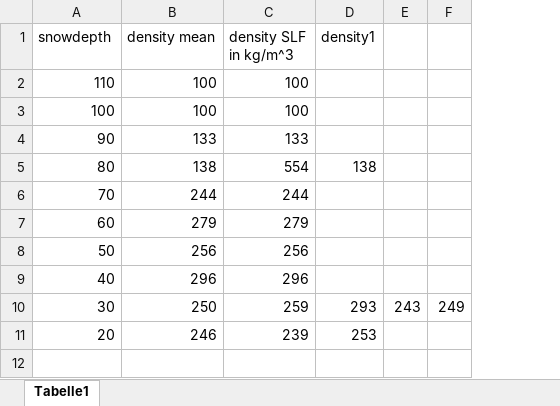
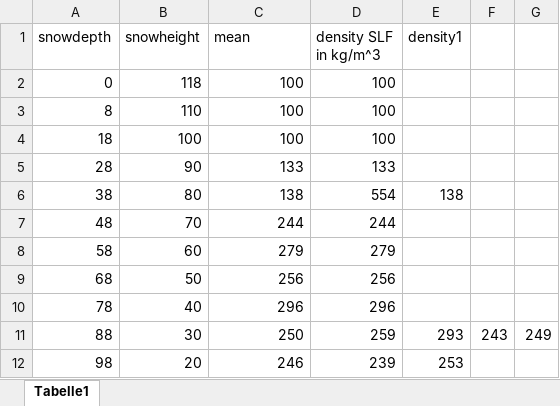
Before and after one commit to jil1213/SMP-SignalProcessing, an Excel workbook: data/01-31-densitySLF.xlsx, sheet Tabelle1, drawn as a sheet; values as stored, in another font and other column widths than the file's, no borders; addresses are those after the commit; the diff names each change by its address in the sheet, - before the commit and + after, or states it on an @@ line.

Commit message:
snowdepth for all measurements and improved density visualization

```diff
--- a/data/01-31-densitySLF.xlsx (sheet Tabelle1)
+++ b/data/01-31-densitySLF.xlsx (sheet Tabelle1)
+column A (snowdepth), rows 3-12: 8 | 18 | 28 | 38 | 48 | 58 | 68 | 78 | 88 | 98
-B1: snowdepth
+B1: snowheight
-C1: density mean
+C1: mean
+row 2: 0 | 118 | 100 | 100
```
Also changed, not shown: data/01-31-densitycutter.xlsx, 3 other files.
